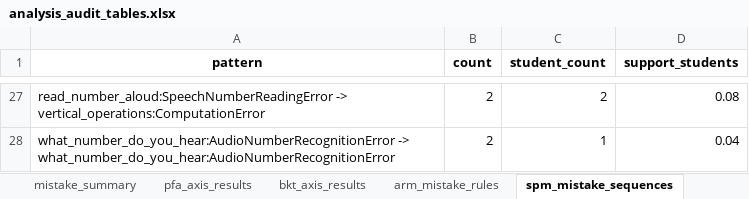
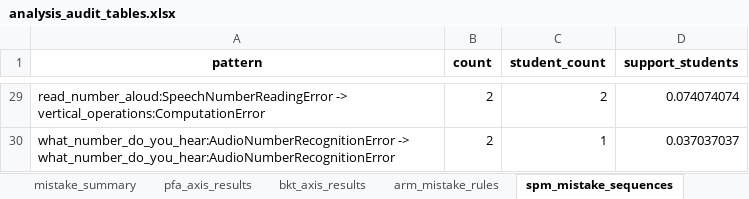
Before and after one commit to DM-TaRL/tarl-mini-games, an Excel workbook: clean-data/outputs_corrected/analysis_audit_tables.xlsx, sheet spm_mistake_sequences, drawn as a sheet; only a part is shown, gaps mark what is left out; values as stored, in another font and other column widths than the file's, no borders; addresses are those after the commit; the diff covers the shown part only; the diff names each change by its address in the sheet, - before the commit and + after, or states it on an @@ line.

```diff
--- a/clean-data/outputs_corrected/analysis_audit_tables.xlsx (sheet spm_mistake_sequences)
+++ b/clean-data/outputs_corrected/analysis_audit_tables.xlsx (sheet spm_mistake_sequences)
-D29 (support_students): 0.08
+D29 (support_students): 0.074074074
-D30 (support_students): 0.04
+D30 (support_students): 0.037037037
```
Also changed, not shown: 7 added rows, 5 removed rows and 26 edited cells elsewhere in this sheet, sheet item_level_evidence, sheet fuzzy_axis_state, sheet weak_skill_events, sheet test_level_summary, sheet mistake_summary, sheet fuzzy_axis_summary, 4 more sheets, 29 other files.
